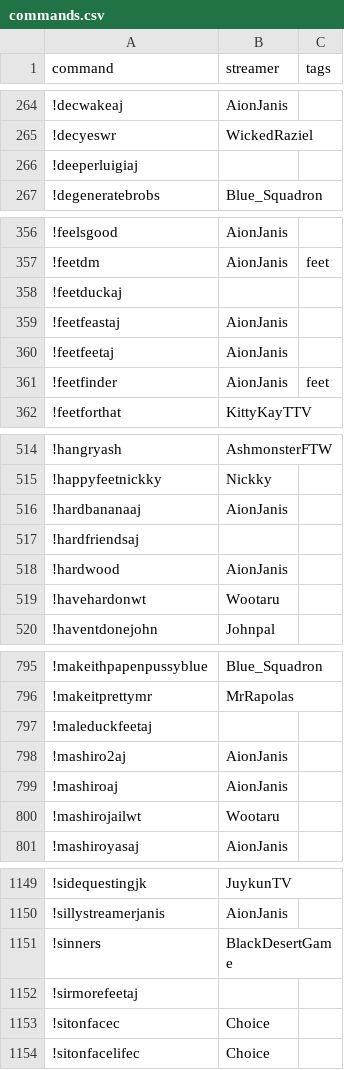
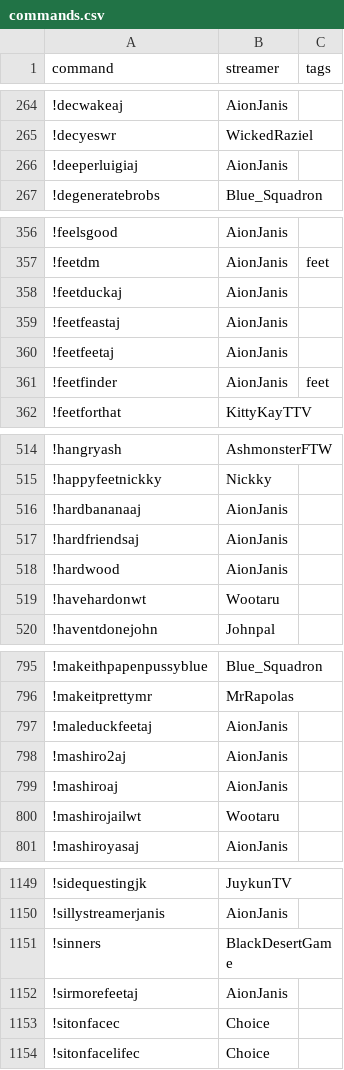
Before and after one commit to aionjanis/aionjanis.github.io, a CSV file: commands.csv, drawn as a sheet; only a part is shown, gaps mark what is left out; the diff covers the shown part only.

Commit message:
Update commands.csv (2026-04-21T15:49:08.326Z)

```diff
--- a/commands.csv
+++ b/commands.csv
@@ -265,3 +265,3 @@ command,streamer,tags
 !decyeswr,WickedRaziel,
-!deeperluigiaj,,
+!deeperluigiaj,AionJanis,
 !degeneratebrobs,Blue_Squadron,
@@ -357,3 +357,3 @@ command,streamer,tags
 !feetdm,AionJanis,feet
-!feetduckaj,,
+!feetduckaj,AionJanis,
 !feetfeastaj,AionJanis,
@@ -516,3 +516,3 @@ command,streamer,tags
 !hardbananaaj,AionJanis,
-!hardfriendsaj,,
+!hardfriendsaj,AionJanis,
 !hardwood,AionJanis,
@@ -796,3 +796,3 @@ command,streamer,tags
 !makeitprettymr,MrRapolas,
-!maleduckfeetaj,,
+!maleduckfeetaj,AionJanis,
 !mashiro2aj,AionJanis,
@@ -1151,3 +1151,3 @@ command,streamer,tags
 !sinners,BlackDesertGame,
-!sirmorefeetaj,,
+!sirmorefeetaj,AionJanis,
 !sitonfacec,Choice,
```
Also changed, not shown: 2 edited cells elsewhere in this file.
